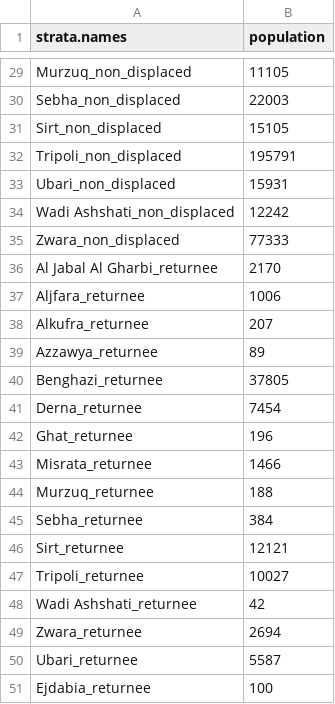
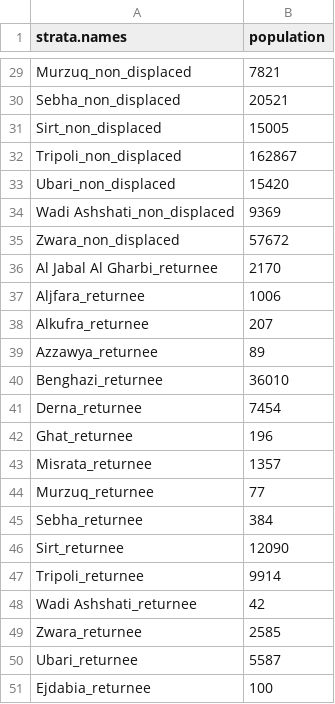
Before and after one commit to hedibmustapha/lby_msna2019, a CSV file: input/backup/sampling_frame.csv, drawn as a sheet; only a part is shown, gaps mark what is left out; the diff covers the shown part only; the diff names each change by its address in the sheet, - before the commit and + after, or states it on an @@ line.

```diff
--- a/input/backup/sampling_frame.csv
+++ b/input/backup/sampling_frame.csv
-B29 (population): 11105
+B29 (population): 7821
-B30 (population): 22003
+B30 (population): 20521
-B31 (population): 15105
+B31 (population): 15005
-B32 (population): 195791
+B32 (population): 162867
-B33 (population): 15931
+B33 (population): 15420
-B34 (population): 12242
+B34 (population): 9369
-B35 (population): 77333
+B35 (population): 57672
-B40 (population): 37805
+B40 (population): 36010
-B43 (population): 1466
+B43 (population): 1357
-B44 (population): 188
+B44 (population): 77
-B46 (population): 12121
+B46 (population): 12090
-B47 (population): 10027
+B47 (population): 9914
-B49 (population): 2694
+B49 (population): 2585
```
Also changed, not shown: 20 edited cells elsewhere in this file, input/analysisplan_medians.csv, input/analysisplan_overall.csv, 52 other files.
